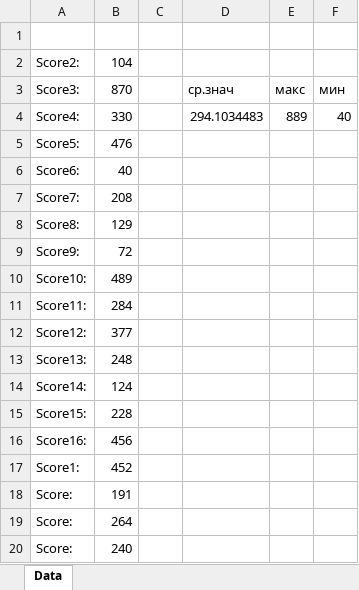
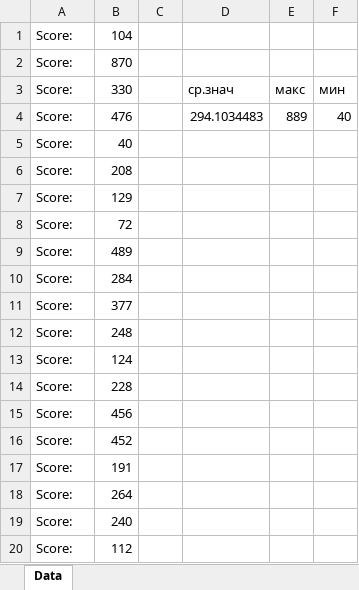
Before and after one commit to KroSheChKa/BasketBot, an Excel workbook: Results.xlsx, sheet Data, drawn as a sheet; only a part is shown; the shorter side is filled out with more unchanged rows; values as stored, in another font and other column widths than the file's, no borders; removed rows and columns are numbered as before the commit, all else as after; the diff names each change by its address in the sheet, - before the commit and + after, or states it on an @@ line.

```diff
--- a/Results.xlsx (sheet Data)
+++ b/Results.xlsx (sheet Data)
-row 1: (empty)
-A1: Score2:
+A1: Score:
+row 2: Score: | 870
-A3: Score3:
+A3: Score:
-B3: 870
+B3: 330
-A4: Score4:
+A4: Score:
-B4: 330
+B4: 476
-row 5: Score5: | 476
-A5: Score6:
+A5: Score:
-A6: Score7:
+A6: Score:
-A7: Score8:
+A7: Score:
-A8: Score9:
+A8: Score:
-A9: Score10:
+A9: Score:
-A10: Score11:
+A10: Score:
-A11: Score12:
+A11: Score:
-A12: Score13:
+A12: Score:
-A13: Score14:
+A13: Score:
-A14: Score15:
+A14: Score:
-A15: Score16:
+A15: Score:
-A16: Score1:
+A16: Score:
```
Also changed, not shown: 1 other file.
